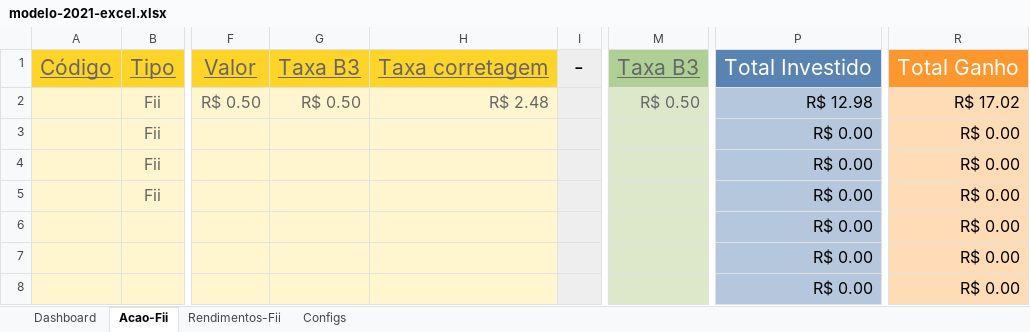
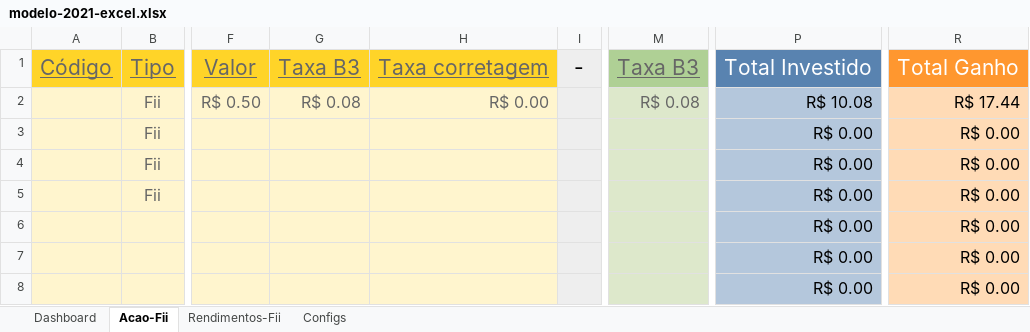
Before and after one commit to tiagoiwamoto/iwt-invest-control-worksheet, an Excel workbook: modelo-2021-excel.xlsx, sheet Acao-Fii, drawn as a sheet; only a part is shown, gaps mark what is left out; values as stored, in another font and other column widths than the file's, no borders; the diff names each change by its address in the sheet, - before the commit and + after, or states it on an @@ line.

```diff
--- a/modelo-2021-excel.xlsx (sheet Acao-Fii)
+++ b/modelo-2021-excel.xlsx (sheet Acao-Fii)
-G2: R$ 0.50
+G2: R$ 0.08
-H2: R$ 2.48
+H2: R$ 0.00
-M2: R$ 0.50
+M2: R$ 0.08
-P2: R$ 12.98
+P2: R$ 10.08
-R2: R$ 17.02
+R2: R$ 17.44
```
Also changed, not shown: sheet Dashboard, formulas that keep their value, 2 other files.
